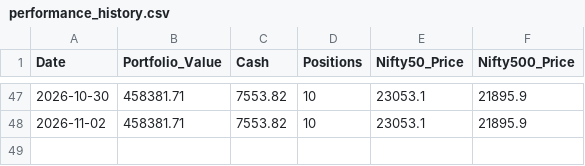
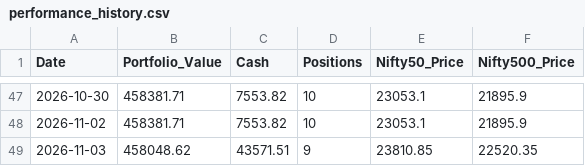
Before and after one commit to shirapthinj/quant_momentum_52w, a CSV file: performance_history.csv, drawn as a sheet; only a part is shown, gaps mark what is left out.

```diff
--- a/performance_history.csv
+++ b/performance_history.csv
@@ -48 +48,2 @@ Date,Portfolio_Value,Cash,Positions,Nifty50_Price,Nifty500_Price
 2026-11-02,458381.71,7553.82,10,23053.1,21895.9
+2026-11-03,458048.62,43571.51,9,23810.85,22520.35
```
Also changed, not shown: current_holdings.csv, trade_log.csv, 1 other file.
